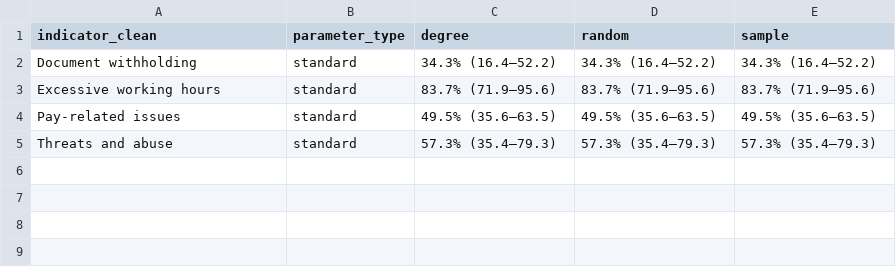
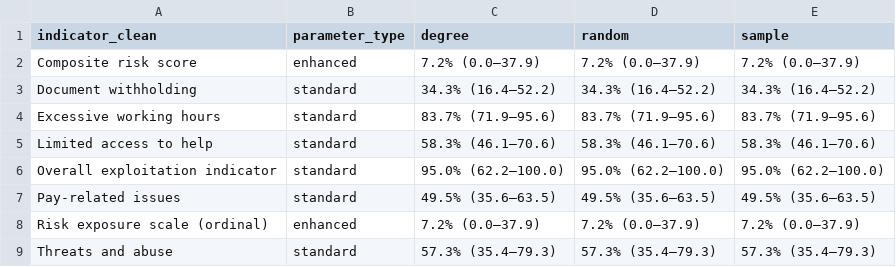
Before and after one commit to smoser11/DWeMSinUK, a CSV file: output/tables/seed_sensitivity.csv, drawn as a sheet.

```diff
--- a/output/tables/seed_sensitivity.csv
+++ b/output/tables/seed_sensitivity.csv
@@ -1,5 +1,9 @@
 "indicator_clean","parameter_type","degree","random","sample"
+"Composite risk score","enhanced","7.2% (0.0–37.9)","7.2% (0.0–37.9)","7.2% (0.0–37.9)"
 "Document withholding","standard","34.3% (16.4–52.2)","34.3% (16.4–52.2)","34.3% (16.4–52.2)"
 "Excessive working hours","standard","83.7% (71.9–95.6)","83.7% (71.9–95.6)","83.7% (71.9–95.6)"
+"Limited access to help","standard","58.3% (46.1–70.6)","58.3% (46.1–70.6)","58.3% (46.1–70.6)"
+"Overall exploitation indicator","standard","95.0% (62.2–100.0)","95.0% (62.2–100.0)","95.0% (62.2–100.0)"
 "Pay-related issues","standard","49.5% (35.6–63.5)","49.5% (35.6–63.5)","49.5% (35.6–63.5)"
+"Risk exposure scale (ordinal)","enhanced","7.2% (0.0–37.9)","7.2% (0.0–37.9)","7.2% (0.0–37.9)"
 "Threats and abuse","standard","57.3% (35.4–79.3)","57.3% (35.4–79.3)","57.3% (35.4–79.3)"
```
Also changed, not shown: output/tables/population_sensitivity.csv, 5 other files.
